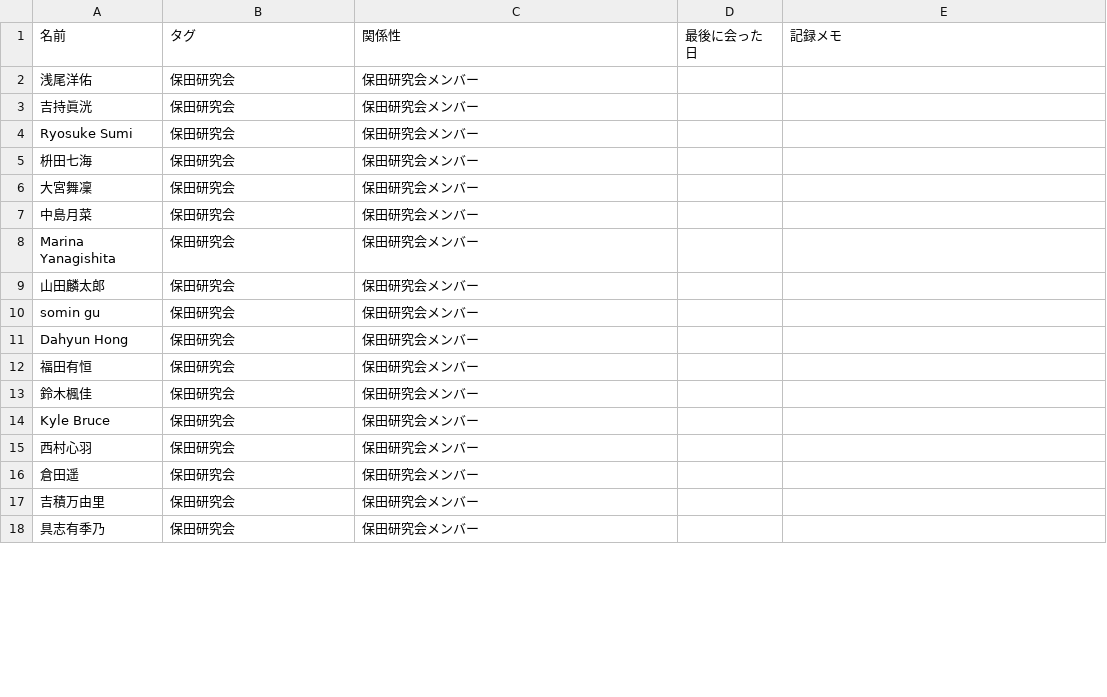
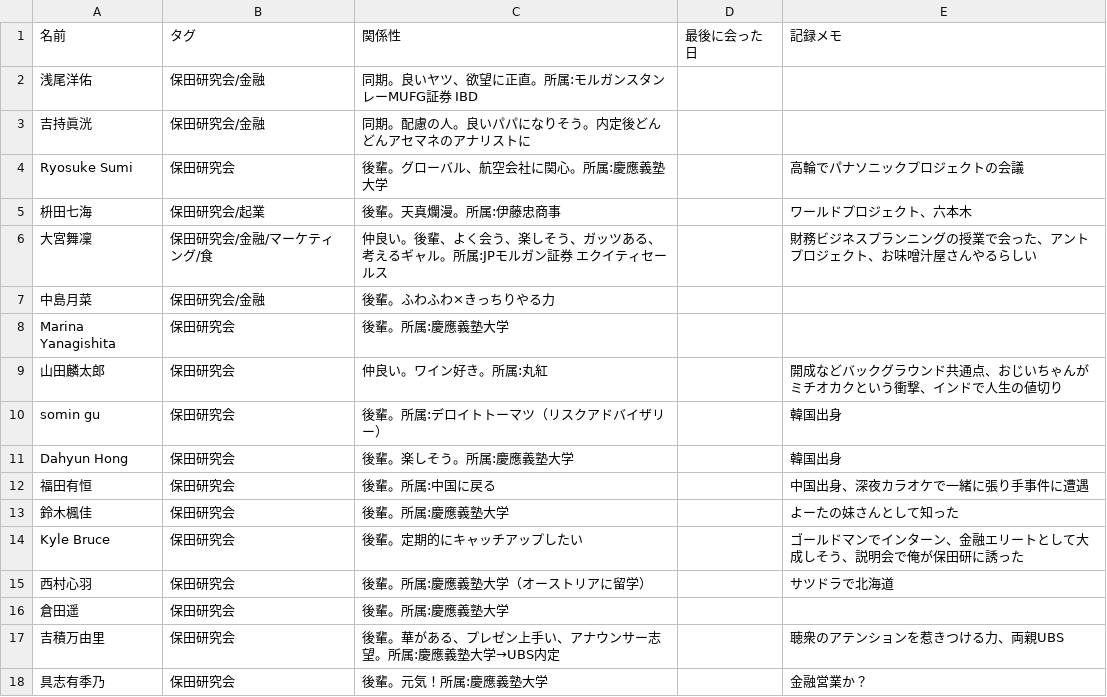
Before and after one commit to taiya22/taiya22, a CSV file: data/import/hoda_seminar.csv, drawn as a sheet; only a part is shown; the diff covers the shown part only.

```diff
--- a/data/import/hoda_seminar.csv
+++ b/data/import/hoda_seminar.csv
@@ -1,18 +1,18 @@
 名前,タグ,関係性,最後に会った日,記録メモ
-浅尾洋佑,保田研究会,保田研究会メンバー,,
-吉持眞洸,保田研究会,保田研究会メンバー,,
-Ryosuke Sumi,保田研究会,保田研究会メンバー,,
-枡田七海,保田研究会,保田研究会メンバー,,
-大宮舞凜,保田研究会,保田研究会メンバー,,
-中島月菜,保田研究会,保田研究会メンバー,,
-Marina Yanagishita,保田研究会,保田研究会メンバー,,
-山田麟太郎,保田研究会,保田研究会メンバー,,
-somin gu,保田研究会,保田研究会メンバー,,
-Dahyun Hong,保田研究会,保田研究会メンバー,,
-福田有恒,保田研究会,保田研究会メンバー,,
-鈴木楓佳,保田研究会,保田研究会メンバー,,
-Kyle Bruce,保田研究会,保田研究会メンバー,,
-西村心羽,保田研究会,保田研究会メンバー,,
-倉田遥,保田研究会,保田研究会メンバー,,
-吉積万由里,保田研究会,保田研究会メンバー,,
-具志有季乃,保田研究会,保田研究会メンバー,,
+浅尾洋佑,保田研究会/金融,"同期。良いヤツ、欲望に正直。所属:モルガンスタンレーMUFG証券 IBD",,
+吉持眞洸,保田研究会/金融,"同期。配慮の人。良いパパになりそう。内定後どんどんアセマネのアナリストに",,
+Ryosuke Sumi,保田研究会,"後輩。グローバル、航空会社に関心。所属:慶應義塾大学",,高輪でパナソニックプロジェクトの会議
+枡田七海,保田研究会/起業,"後輩。天真爛漫。所属:伊藤忠商事",,ワールドプロジェクト、六本木
+大宮舞凜,保田研究会/金融/マーケティング/食,"仲良い。後輩、よく会う、楽しそう、ガッツある、考えるギャル。所属:JPモルガン証券 エクイティセールス",,財務ビジネスプランニングの授業で会った、アントプロジェクト、お味噌汁屋さんやるらしい
+中島月菜,保田研究会/金融,"後輩。ふわふわ×きっちりやる力",,
+Marina Yanagishita,保田研究会,"後輩。所属:慶應義塾大学",,
+山田麟太郎,保田研究会,"仲良い。ワイン好き。所属:丸紅",,開成などバックグラウンド共通点、おじいちゃんがミチオカクという衝撃、インドで人生の値切り
+somin gu,保田研究会,"後輩。所属:デロイトトーマツ（リスクアドバイザリー）",,韓国出身
+Dahyun Hong,保田研究会,"後輩。楽しそう。所属:慶應義塾大学",,韓国出身
+福田有恒,保田研究会,"後輩。所属:中国に戻る",,中国出身、深夜カラオケで一緒に張り手事件に遭遇
+鈴木楓佳,保田研究会,"後輩。所属:慶應義塾大学",,よーたの妹さんとして知った
+Kyle Bruce,保田研究会,"後輩。定期的にキャッチアップしたい",,ゴールドマンでインターン、金融エリートとして大成しそう、説明会で俺が保田研に誘った
+西村心羽,保田研究会,"後輩。所属:慶應義塾大学（オーストリアに留学）",,サツドラで北海道
+倉田遥,保田研究会,"後輩。所属:慶應義塾大学",,
+吉積万由里,保田研究会,"後輩。華がある、プレゼン上手い、アナウンサー志望。所属:慶應義塾大学→UBS内定",,聴衆のアテンションを惹きつける力、両親UBS
+具志有季乃,保田研究会,"後輩。元気！所属:慶應義塾大学",,金融営業か？
```
Also changed, not shown: 38 edited cells elsewhere in this file.
